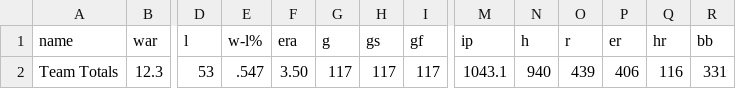
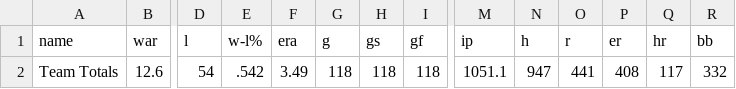
Before and after one commit to sogrady/redsox-bot, a CSV file: data/pitching/redsox_pitching_totals_current.csv, drawn as a sheet; only a part is shown, gaps mark what is left out; the diff covers the shown part only; the diff names each change by its address in the sheet, - before the commit and + after, or states it on an @@ line.

```diff
--- a/data/pitching/redsox_pitching_totals_current.csv
+++ b/data/pitching/redsox_pitching_totals_current.csv
-B2 (war): 12.3
+B2 (war): 12.6
-D2 (l): 53
+D2 (l): 54
-E2 (w-l%): .547
+E2 (w-l%): .542
-F2 (era): 3.50
+F2 (era): 3.49
-G2 (g): 117
+G2 (g): 118
-H2 (gs): 117
+H2 (gs): 118
-I2 (gf): 117
+I2 (gf): 118
-M2 (ip): 1043.1
+M2 (ip): 1051.1
-N2 (h): 940
+N2 (h): 947
-O2 (r): 439
+O2 (r): 441
-P2 (er): 406
+P2 (er): 408
-Q2 (hr): 116
+Q2 (hr): 117
-R2 (bb): 331
+R2 (bb): 332
```
Also changed, not shown: 9 edited cells elsewhere in this file, data/standings/redsox_standings_1901_present_optimized.csv, 35 other files.
